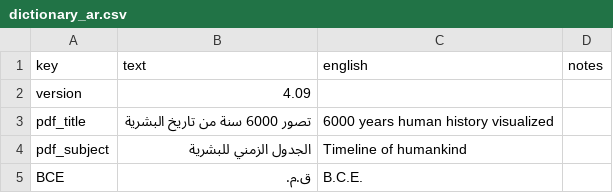
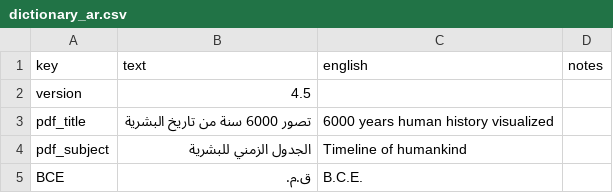
Before and after one commit to kreier/timeline, a CSV file: db/dictionary_ar.csv, drawn as a sheet; only a part is shown.

```diff
--- a/db/dictionary_ar.csv
+++ b/db/dictionary_ar.csv
@@ -1,3 +1,3 @@
 key,text,english,notes
-version,4.09,,
+version,4.5,,
 pdf_title,تصور 6000 سنة من تاريخ البشرية,6000 years human history visualized,
```
Also changed, not shown: db/dictionary_fi.csv, db/dictionary_ja.csv, 12 other files.
